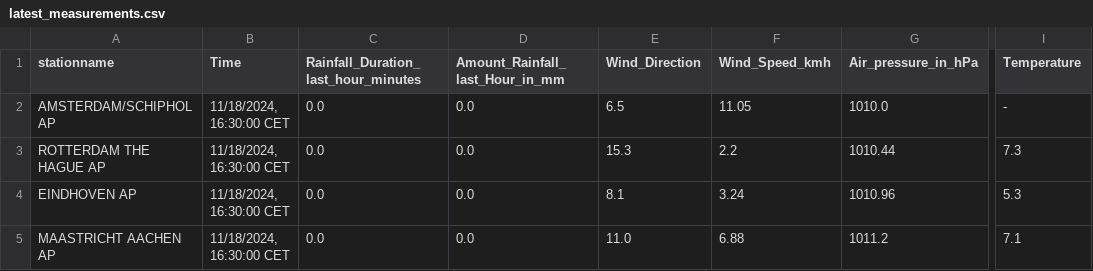
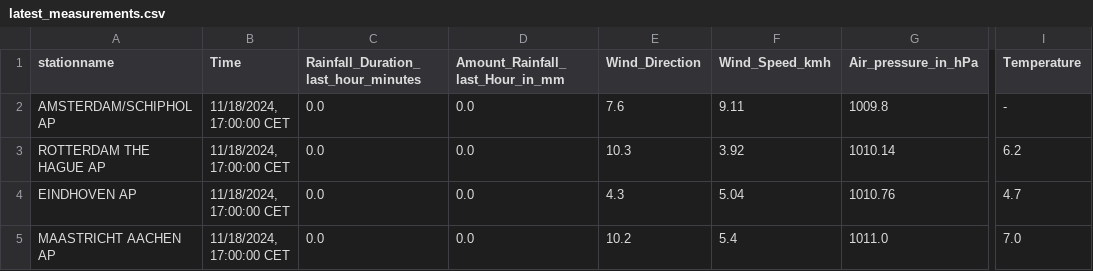
Before and after one commit to volkangumuskaya/rainfall_prediction_app, a CSV file: files/latest_measurements.csv, drawn as a sheet; only a part is shown, gaps mark what is left out; the diff names each change by its address in the sheet, - before the commit and + after, or states it on an @@ line.

```diff
--- a/files/latest_measurements.csv
+++ b/files/latest_measurements.csv
-B2:B5 (Time): 11/18/2024, 16:30:00 CET
+B2:B5 (Time): 11/18/2024, 17:00:00 CET
-E2 (Wind_Direction): 6.5
+E2 (Wind_Direction): 7.6
-F2 (Wind_Speed_kmh): 11.05
+F2 (Wind_Speed_kmh): 9.11
-G2 (Air_pressure_in_hPa): 1010.0
+G2 (Air_pressure_in_hPa): 1009.8
-E3 (Wind_Direction): 15.3
+E3 (Wind_Direction): 10.3
-F3 (Wind_Speed_kmh): 2.2
+F3 (Wind_Speed_kmh): 3.92
-G3 (Air_pressure_in_hPa): 1010.44
+G3 (Air_pressure_in_hPa): 1010.14
-I3 (Temperature): 7.3
+I3 (Temperature): 6.2
-E4 (Wind_Direction): 8.1
+E4 (Wind_Direction): 4.3
-F4 (Wind_Speed_kmh): 3.24
+F4 (Wind_Speed_kmh): 5.04
-G4 (Air_pressure_in_hPa): 1010.96
+G4 (Air_pressure_in_hPa): 1010.76
-I4 (Temperature): 5.3
+I4 (Temperature): 4.7
-E5 (Wind_Direction): 11.0
+E5 (Wind_Direction): 10.2
-F5 (Wind_Speed_kmh): 6.88
+F5 (Wind_Speed_kmh): 5.4
-G5 (Air_pressure_in_hPa): 1011.2
+G5 (Air_pressure_in_hPa): 1011.0
-I5 (Temperature): 7.1
+I5 (Temperature): 7.0
```
